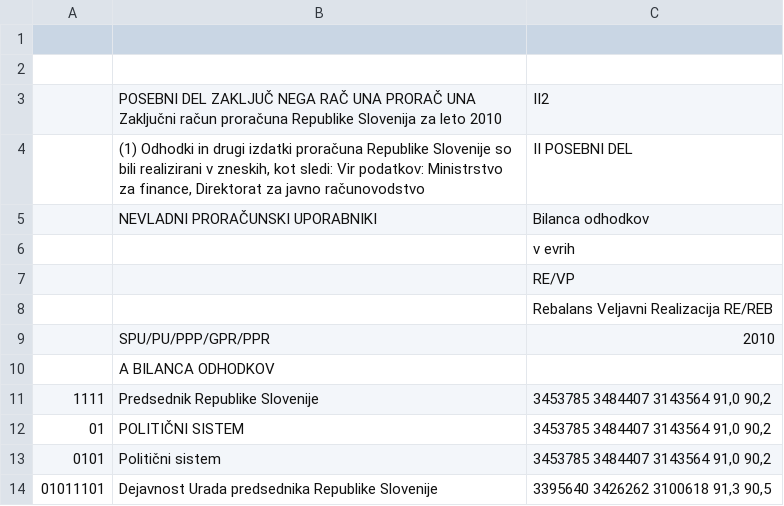
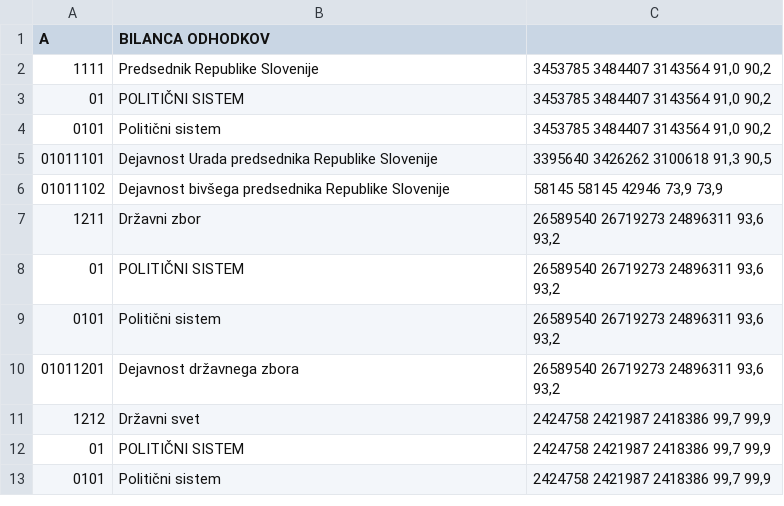
Before and after one commit to zejn/prrorracun, a CSV file: final/posebni/ZR2010_II_2_cleaned.csv, drawn as a sheet; only a part is shown; the shorter side is filled out with more unchanged rows.

Commit message:
2014, 2010 deleted intro lines, 2014 added quotes first two cols and added last empty col for completeness

```diff
--- a/final/posebni/ZR2010_II_2_cleaned.csv
+++ b/final/posebni/ZR2010_II_2_cleaned.csv
@@ -1,11 +1,2 @@
-"",""," ",""
-"",""," ",""
-""," POSEBNI DEL ZAKLJUČ NEGA RAČ UNA PRORAČ UNA Zaključni račun proračuna Republike Slovenija za leto 2010","II2 ",""
-""," (1) Odhodki in drugi izdatki proračuna Republike Slovenije so bili realizirani v zneskih, kot sledi: Vir podatkov: Ministrstvo za finance, Direktorat za javno računovodstvo","II    POSEBNI DEL",""
-"","NEVLADNI PRORAČUNSKI UPORABNIKI","Bilanca odhodkov",""
-"","","v evrih",""
-"","","RE/VP",""
-"","","Rebalans Veljavni Realizacija RE/REB",""
-""," SPU/PU/PPP/GPR/PPR","2010",""
-"","A BILANCA ODHODKOV","",""
+"A","BILANCA ODHODKOV","",""
 "1111","Predsednik Republike Slovenije","3453785 3484407 3143564 91,0 90,2",""
```
Also changed, not shown: 1 other file.
